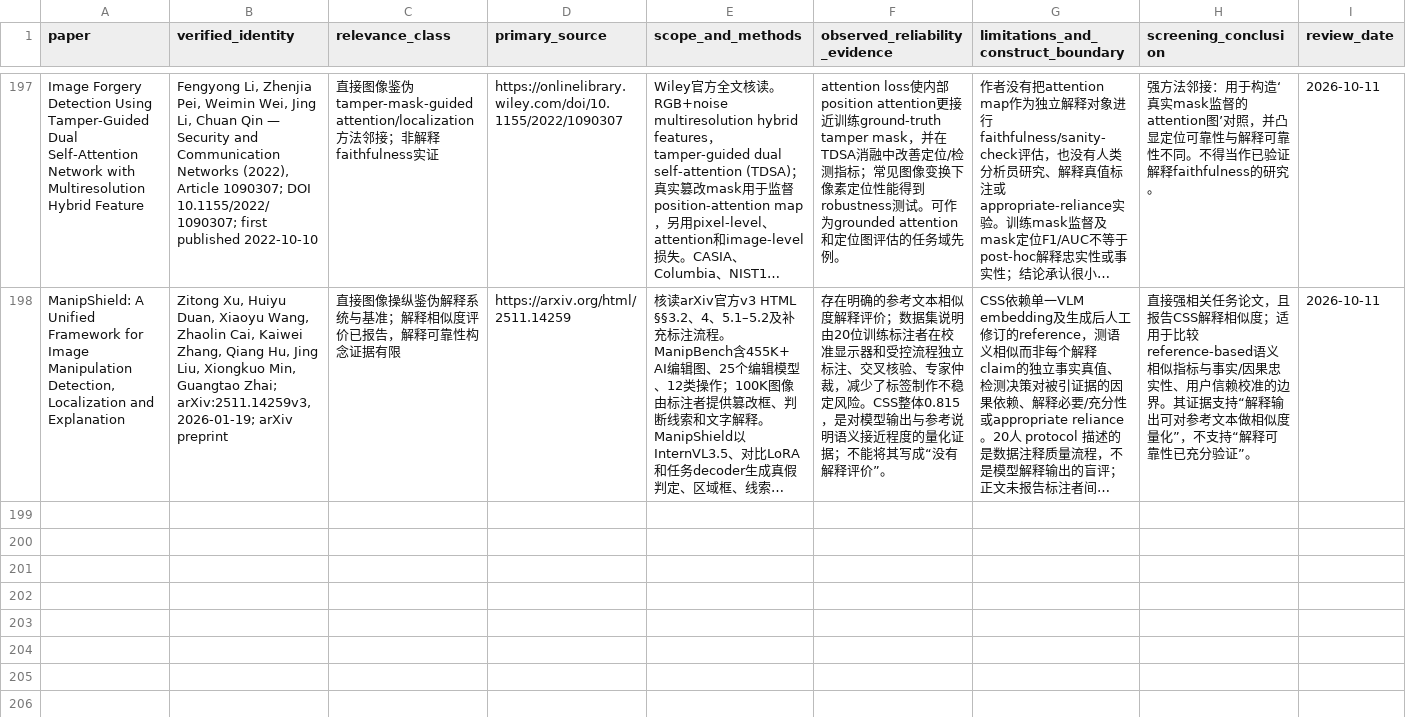
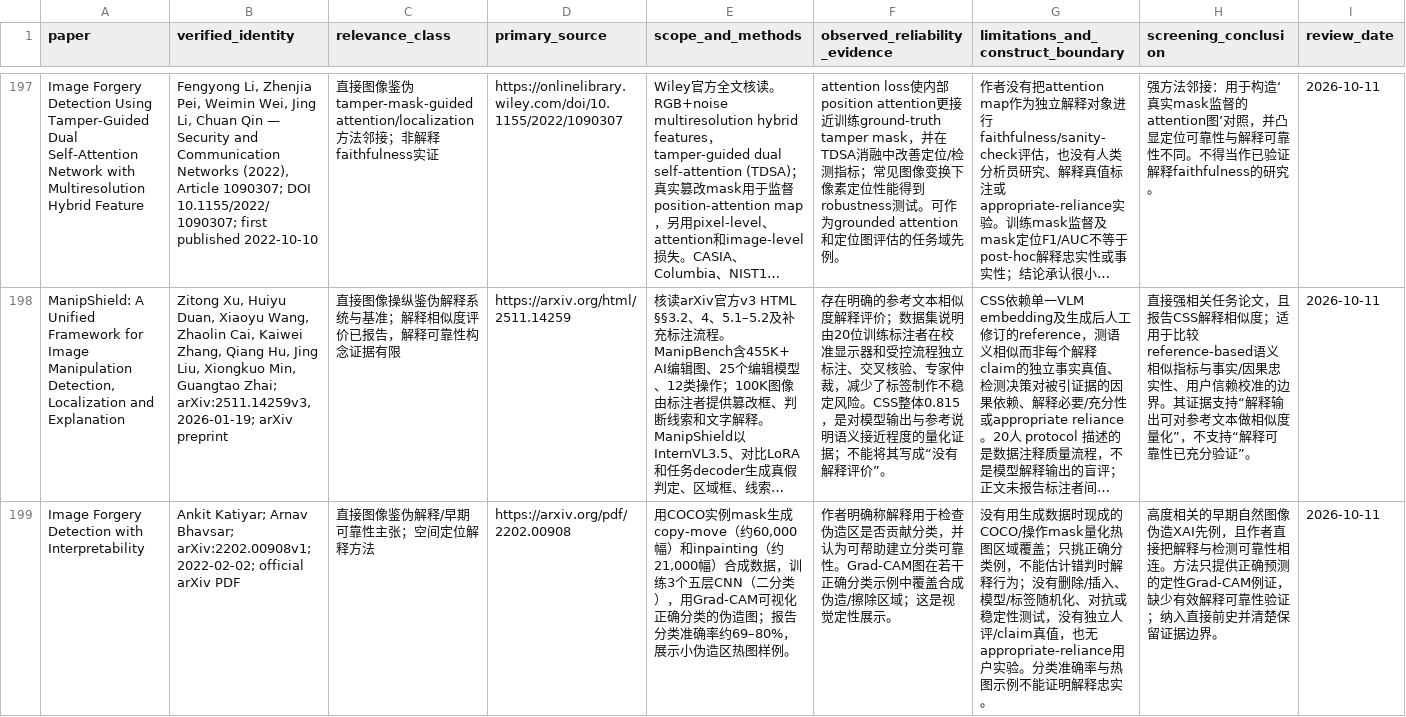
Before and after one commit to brodyZhao/my-research-project, a CSV file: outputs/图像鉴伪解释可靠性_重检_2026-10-05/172_强相关核心及邻接论文原文解释可靠性效度核读.csv, drawn as a sheet; only a part is shown, gaps mark what is left out; long unchanged cells end in …; the diff names each change by its address in the sheet, - before the commit and + after, or states it on an @@ line.

```diff
--- a/outputs/图像鉴伪解释可靠性_重检_2026-10-05/172_强相关核心及邻接论文原文解释可靠性效度核读.csv
+++ b/outputs/图像鉴伪解释可靠性_重检_2026-10-05/172_强相关核心及邻接论文原文解释可靠性效度核读.csv
+row 199: Image Forgery Detection with Interpretability | Ankit Katiyar; Arnav Bhavsar; arXiv:2202.00908v1; 2022-02-02; official arXiv PDF | 直接图像鉴伪解释/早期可靠性主张；空间定位解释方法 | https://arxiv.org/pdf/2202.00908 | 用COCO实例mask生成copy-move（约60,000幅）和inpainting（约21,000幅）合成数据，训练3个五层CNN（二分类），用Grad-CAM可视化正确分类的伪造图；报告分类准确率约69–80%，展示小伪造区热图样例。 | 作者明确称解释用于检查伪造区是否贡献分类，并认为可帮助建立分类可靠性。Grad-CAM图在若干正确分类示例中覆盖合成伪造/擦除区域；这是视觉定性展示。 | 没有用生成数据时现成的COCO/操作mask量化热图区域覆盖；只挑正确分类例，不能估计错判时解释行为；没有删除/插入、模型/标签随机化、对抗或稳定性测试，没有独立人评/claim真值，也无appropriate-reliance用户实验。分类准确率与热图示例不能证明解释忠实。 | 高度相关的早期自然图像伪造XAI先例，且作者直接把解释与检测可靠性相连。方法只提供正确预测的定性Grad-CAM例证，缺少有效解释可靠性验证；纳入直接前史并清楚保留证据边界。 | 2026-10-11
```
Also changed, not shown: outputs/图像鉴伪解释可靠性_重检_2026-10-05/112_本次阶段包_SHA256清单.csv, outputs/图像鉴伪解释可靠性_重检_2026-10-05/72_V2已复核强相关优先清单.csv, 5 other files.
